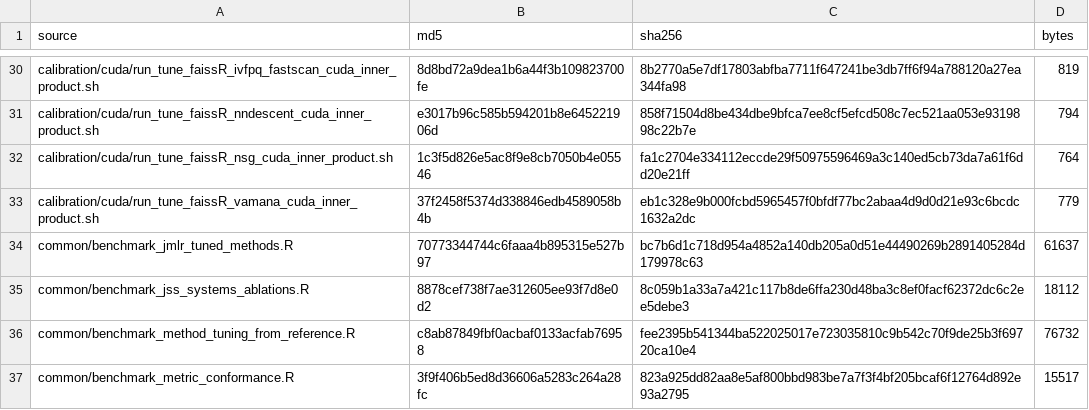
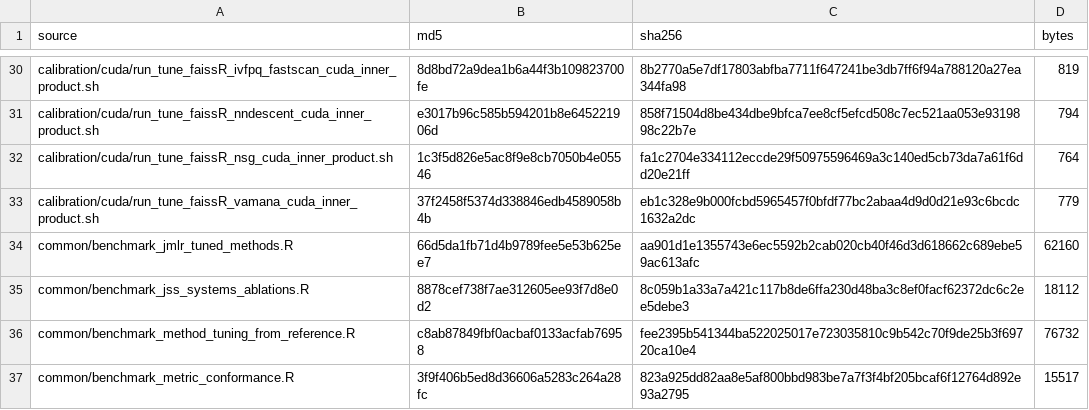
Before and after one commit to BiocStaging/faissR, a CSV file: benchmark_scripts/jmlr_mloss_publication/final_campaign/campaign_source_manifest.csv, drawn as a sheet; only a part is shown, gaps mark what is left out; the diff covers the shown part only.

Commit message:
Fix external comparator publication routes

```diff
--- a/benchmark_scripts/jmlr_mloss_publication/final_campaign/campaign_source_manifest.csv
+++ b/benchmark_scripts/jmlr_mloss_publication/final_campaign/campaign_source_manifest.csv
@@ -33,3 +33,3 @@
 "calibration/cuda/run_tune_faissR_vamana_cuda_inner_product.sh","37f2458f5374d338846edb4589058b4b","eb1c328e9b000fcbd5965457f0bfdf77bc2abaa4d9d0d21e93c6bcdc1632a2dc",779
-"common/benchmark_jmlr_tuned_methods.R","70773344744c6faaa4b895315e527b97","bc7b6d1c718d954a4852a140db205a0d51e44490269b2891405284d179978c63",61637
+"common/benchmark_jmlr_tuned_methods.R","66d5da1fb71d4b9789fee5e53b625ee7","aa901d1e1355743e6ec5592b2cab020cb40f46d3d618662c689ebe59ac613afc",62160
 "common/benchmark_jss_systems_ablations.R","8878cef738f7ae312605ee93f7d8e0d2","8c059b1a33a7a421c117b8de6ffa230d48ba3c8ef0facf62372dc6c2ee5debe3",18112
```
Also changed, not shown: 4 removed rows and 8 edited cells elsewhere in this file, benchmark_scripts/jmlr_mloss_publication/final_campaign/launcher_manifest.csv, 14 other files.
